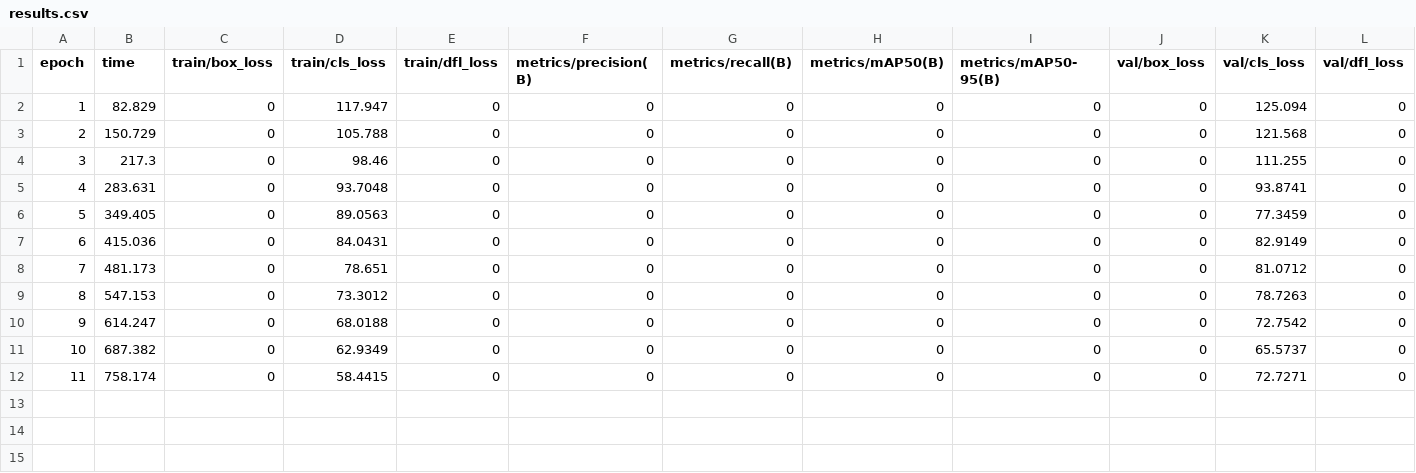
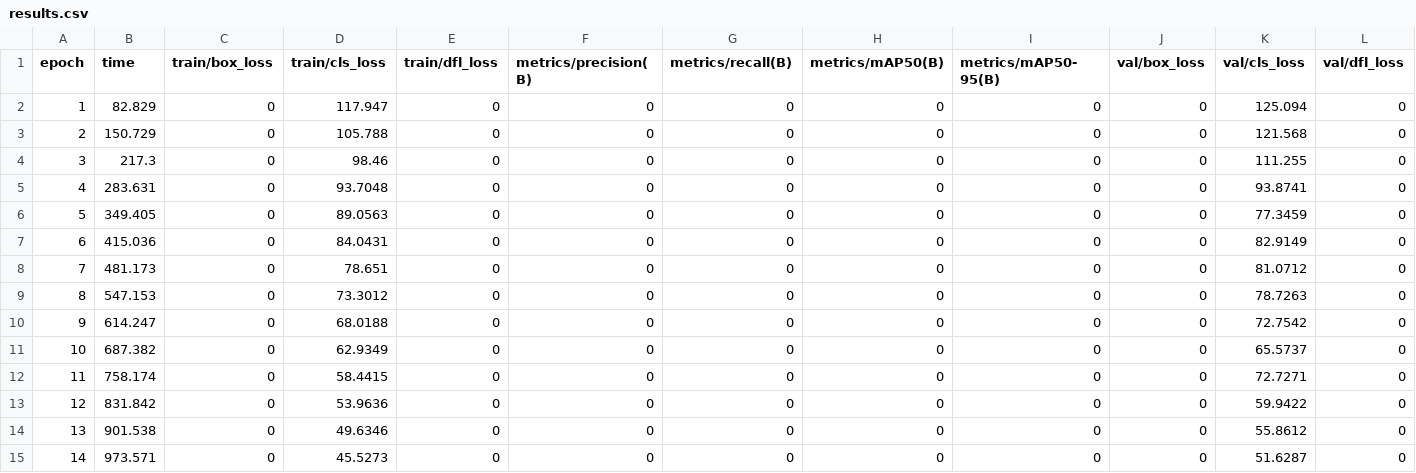
Before and after one commit to KNDG01001/capstone_yolo, a CSV file: runs/train/elevator_buttons3/results.csv, drawn as a sheet; only a part is shown; rows hold the shown columns only; the diff names each change by its address in the sheet, - before the commit and + after, or states it on an @@ line.

```diff
--- a/runs/train/elevator_buttons3/results.csv
+++ b/runs/train/elevator_buttons3/results.csv
+row 13: 12 | 831.842 | 0 | 53.9636 | 0 | 0 | 0 | 0 | 0 | 0 | 59.9422 | 0
+row 14: 13 | 901.538 | 0 | 49.6346 | 0 | 0 | 0 | 0 | 0 | 0 | 55.8612 | 0
+row 15: 14 | 973.571 | 0 | 45.5273 | 0 | 0 | 0 | 0 | 0 | 0 | 51.6287 | 0
```
Also changed, not shown: 4 other files.
